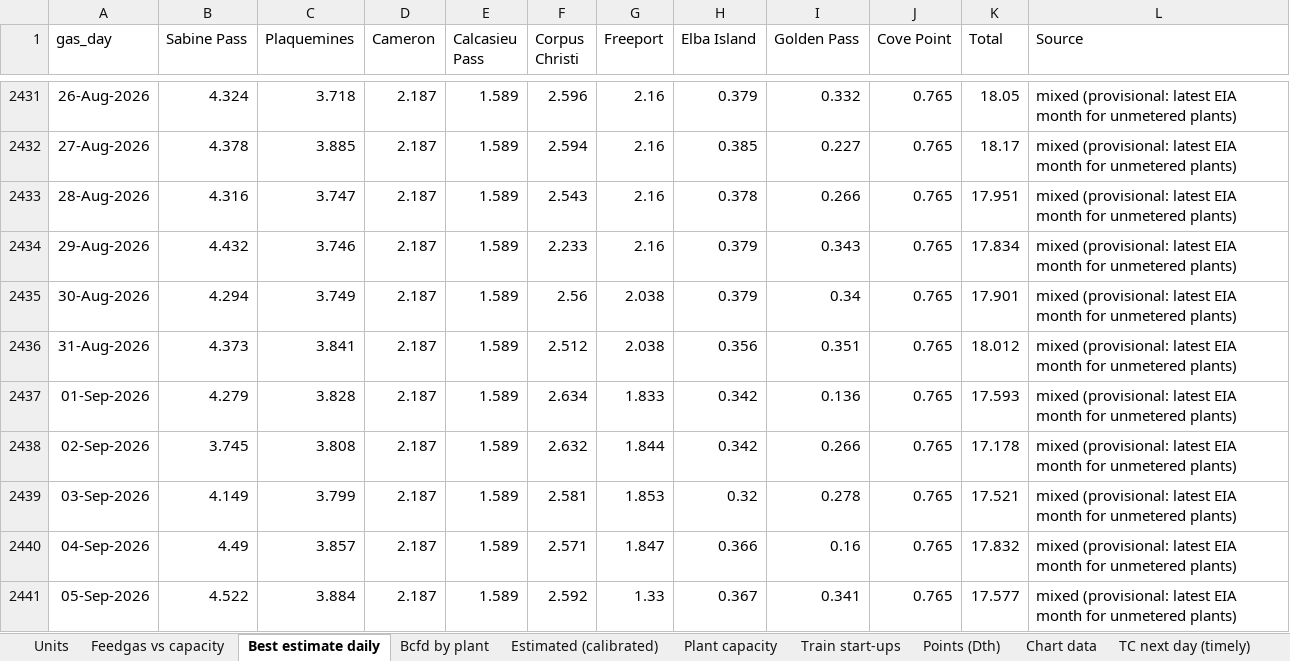
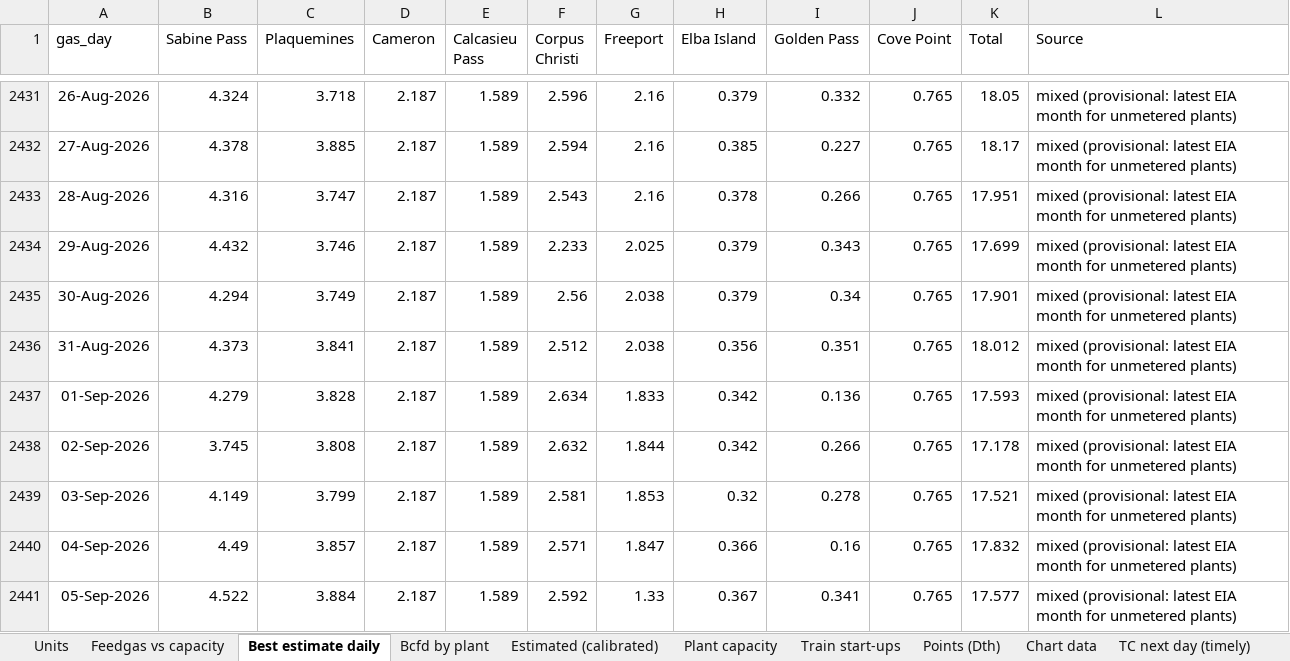
Before and after one commit to thomasdalton9/Energy-public, an Excel workbook: americas/feedgas_ebb/lng_feedgas_daily.xlsx, sheet Best estimate daily, drawn as a sheet; only a part is shown, gaps mark what is left out; values as stored, in another font and other column widths than the file's, no borders; the diff names each change by its address in the sheet, - before the commit and + after, or states it on an @@ line.

```diff
--- a/americas/feedgas_ebb/lng_feedgas_daily.xlsx (sheet Best estimate daily)
+++ b/americas/feedgas_ebb/lng_feedgas_daily.xlsx (sheet Best estimate daily)
-G2434 (Freeport): 2.16
+G2434 (Freeport): 2.025
-K2434 (Total): 17.834
+K2434 (Total): 17.699
```
Also changed, not shown: sheet Estimated (calibrated), sheet Bcfd by plant, sheet Points (Dth), sheet Chart data, 1 other file.
